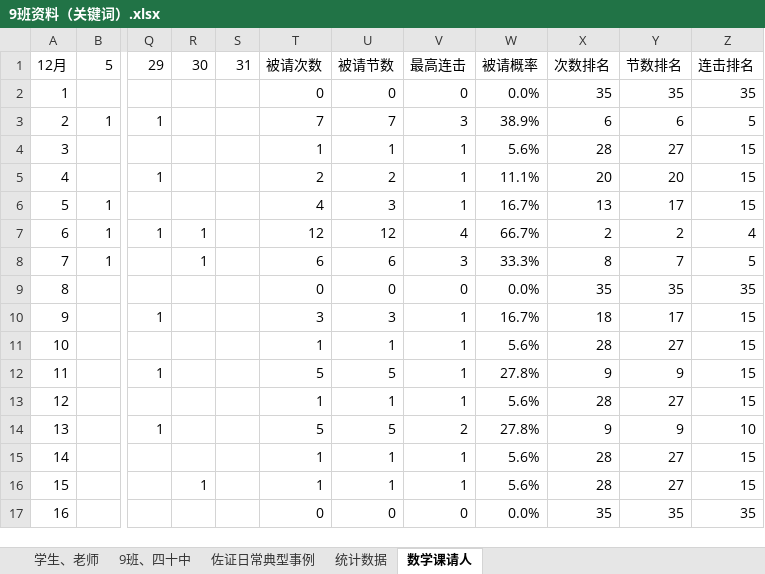
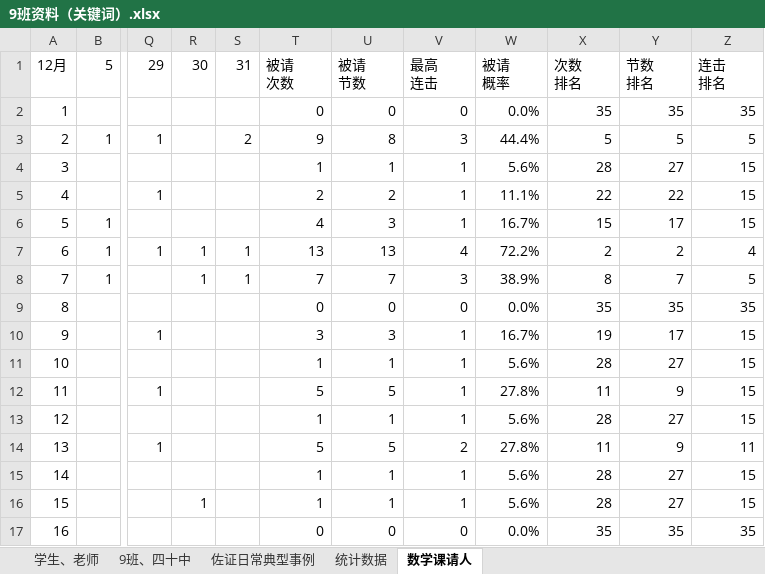
Before and after one commit to dsywy1698/dsywy1698.github.io, an Excel workbook: c/9班资料（关键词）.xlsx, sheet 数学课请人, drawn as a sheet; only a part is shown, gaps mark what is left out; values as stored, in another font and other column widths than the file's, no cell formats; conditional formats not drawn; ↵ is a line break in a cell; the diff covers the shown part only; the diff names each change by its address in the sheet, - before the commit and + after, or states it on an @@ line.

```diff
--- a/c/9班资料（关键词）.xlsx (sheet 数学课请人)
+++ b/c/9班资料（关键词）.xlsx (sheet 数学课请人)
-T1: 被请次数
+T1: 被请 ↵ 次数
-U1: 被请节数
+U1: 被请 ↵ 节数
-V1: 最高连击
+V1: 最高 ↵ 连击
-W1: 被请概率
+W1: 被请 ↵ 概率
-X1: 次数排名
+X1: 次数 ↵ 排名
-Y1: 节数排名
+Y1: 节数 ↵ 排名
-Z1: 连击排名
+Z1: 连击 ↵ 排名
-S3: (empty)
+S3: 2
-T3: 7
+T3: 9
-U3: 7
+U3: 8
-W3: 38.9%
+W3: 44.4%
-X3: 6
+X3: 5
-Y3: 6
+Y3: 5
-X5: 20
+X5: 22
-Y5: 20
+Y5: 22
-X6: 13
+X6: 15
-S7:S8: (empty)
+S7:S8: 1
-T7: 12
+T7: 13
-U7: 12
+U7: 13
-W7: 66.7%
+W7: 72.2%
-T8: 6
+T8: 7
-U8: 6
+U8: 7
-W8: 33.3%
+W8: 38.9%
-X10: 18
+X10: 19
-X12: 9
+X12: 11
-X14: 9
+X14: 11
-Z14: 10
+Z14: 11
```
Also changed, not shown: 65 edited cells elsewhere in this sheet, sheet 佐证日常典型事例, cell formats, c/9班资料.xlsx, 2 other files.
